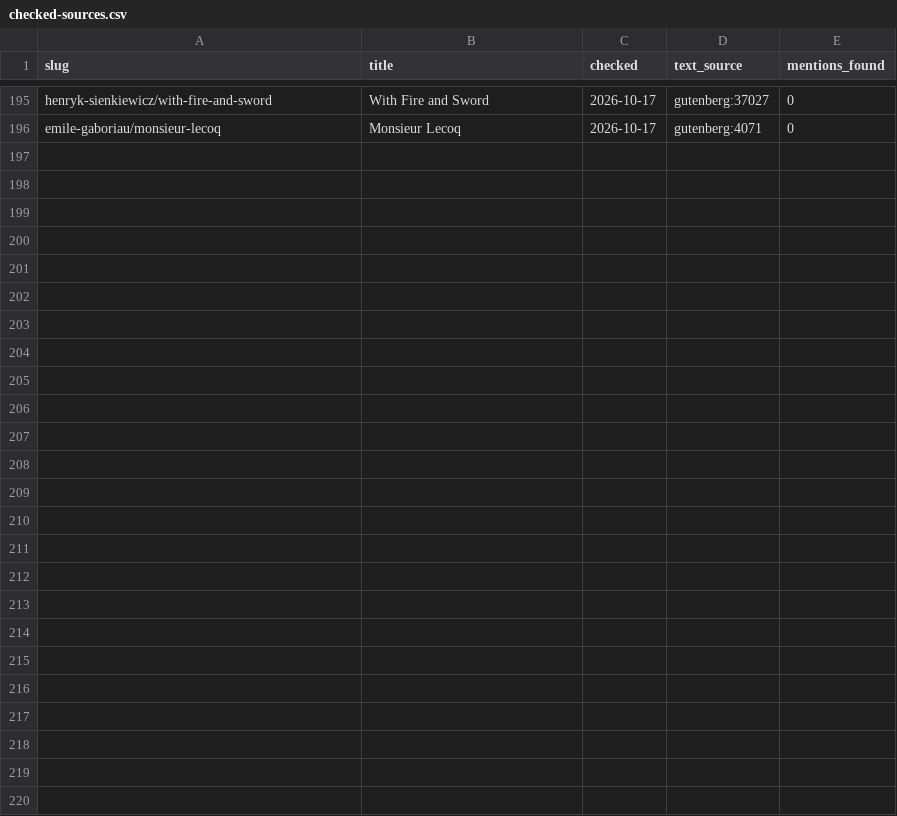
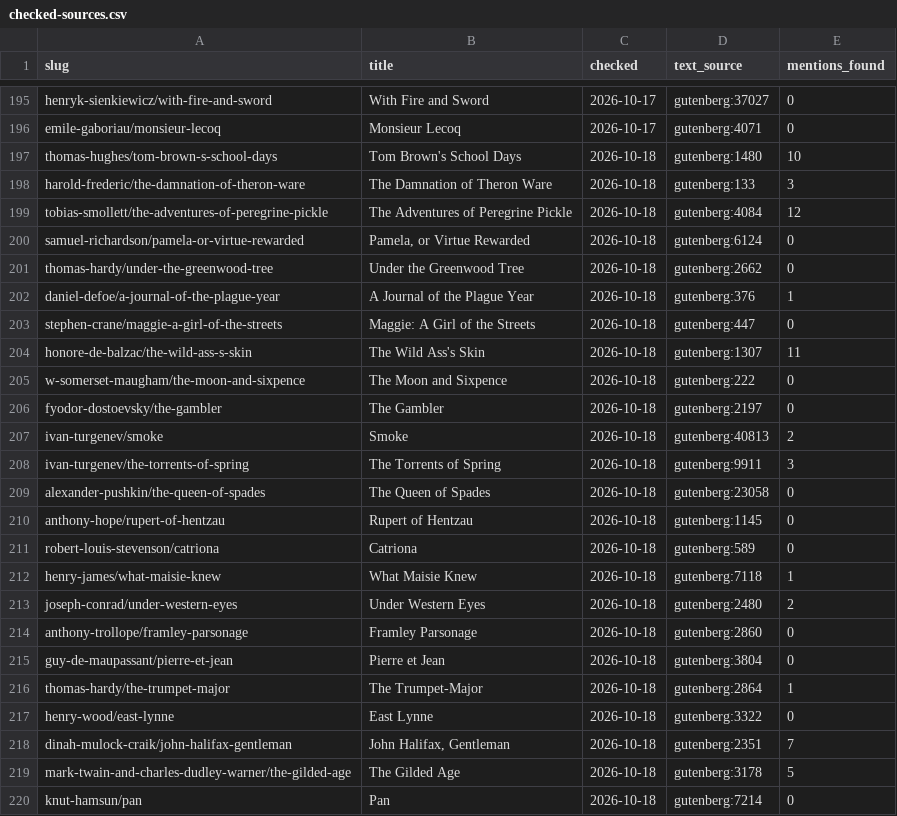
Before and after one commit to SaturdaysinthePark/book-browser, a CSV file: data/checked-sources.csv, drawn as a sheet; only a part is shown, gaps mark what is left out.

```diff
--- a/data/checked-sources.csv
+++ b/data/checked-sources.csv
@@ -196 +196,25 @@ henryk-sienkiewicz/with-fire-and-sword,With Fire and Sword,2026-10-17,gutenberg:
 emile-gaboriau/monsieur-lecoq,Monsieur Lecoq,2026-10-17,gutenberg:4071,0
+thomas-hughes/tom-brown-s-school-days,Tom Brown's School Days,2026-10-18,gutenberg:1480,10
+harold-frederic/the-damnation-of-theron-ware,The Damnation of Theron Ware,2026-10-18,gutenberg:133,3
+tobias-smollett/the-adventures-of-peregrine-pickle,The Adventures of Peregrine Pickle,2026-10-18,gutenberg:4084,12
+samuel-richardson/pamela-or-virtue-rewarded,"Pamela, or Virtue Rewarded",2026-10-18,gutenberg:6124,0
+thomas-hardy/under-the-greenwood-tree,Under the Greenwood Tree,2026-10-18,gutenberg:2662,0
+daniel-defoe/a-journal-of-the-plague-year,A Journal of the Plague Year,2026-10-18,gutenberg:376,1
+stephen-crane/maggie-a-girl-of-the-streets,Maggie: A Girl of the Streets,2026-10-18,gutenberg:447,0
+honore-de-balzac/the-wild-ass-s-skin,The Wild Ass's Skin,2026-10-18,gutenberg:1307,11
+w-somerset-maugham/the-moon-and-sixpence,The Moon and Sixpence,2026-10-18,gutenberg:222,0
+fyodor-dostoevsky/the-gambler,The Gambler,2026-10-18,gutenberg:2197,0
+ivan-turgenev/smoke,Smoke,2026-10-18,gutenberg:40813,2
+ivan-turgenev/the-torrents-of-spring,The Torrents of Spring,2026-10-18,gutenberg:9911,3
+alexander-pushkin/the-queen-of-spades,The Queen of Spades,2026-10-18,gutenberg:23058,0
+anthony-hope/rupert-of-hentzau,Rupert of Hentzau,2026-10-18,gutenberg:1145,0
+robert-louis-stevenson/catriona,Catriona,2026-10-18,gutenberg:589,0
+henry-james/what-maisie-knew,What Maisie Knew,2026-10-18,gutenberg:7118,1
+joseph-conrad/under-western-eyes,Under Western Eyes,2026-10-18,gutenberg:2480,2
+anthony-trollope/framley-parsonage,Framley Parsonage,2026-10-18,gutenberg:2860,0
+guy-de-maupassant/pierre-et-jean,Pierre et Jean,2026-10-18,gutenberg:3804,0
+thomas-hardy/the-trumpet-major,The Trumpet-Major,2026-10-18,gutenberg:2864,1
+henry-wood/east-lynne,East Lynne,2026-10-18,gutenberg:3322,0
+dinah-mulock-craik/john-halifax-gentleman,"John Halifax, Gentleman",2026-10-18,gutenberg:2351,7
+mark-twain-and-charles-dudley-warner/the-gilded-age,The Gilded Age,2026-10-18,gutenberg:3178,5
+knut-hamsun/pan,Pan,2026-10-18,gutenberg:7214,0
```
Also changed, not shown: data/books.csv, data/mentions.csv, 10 other files.
